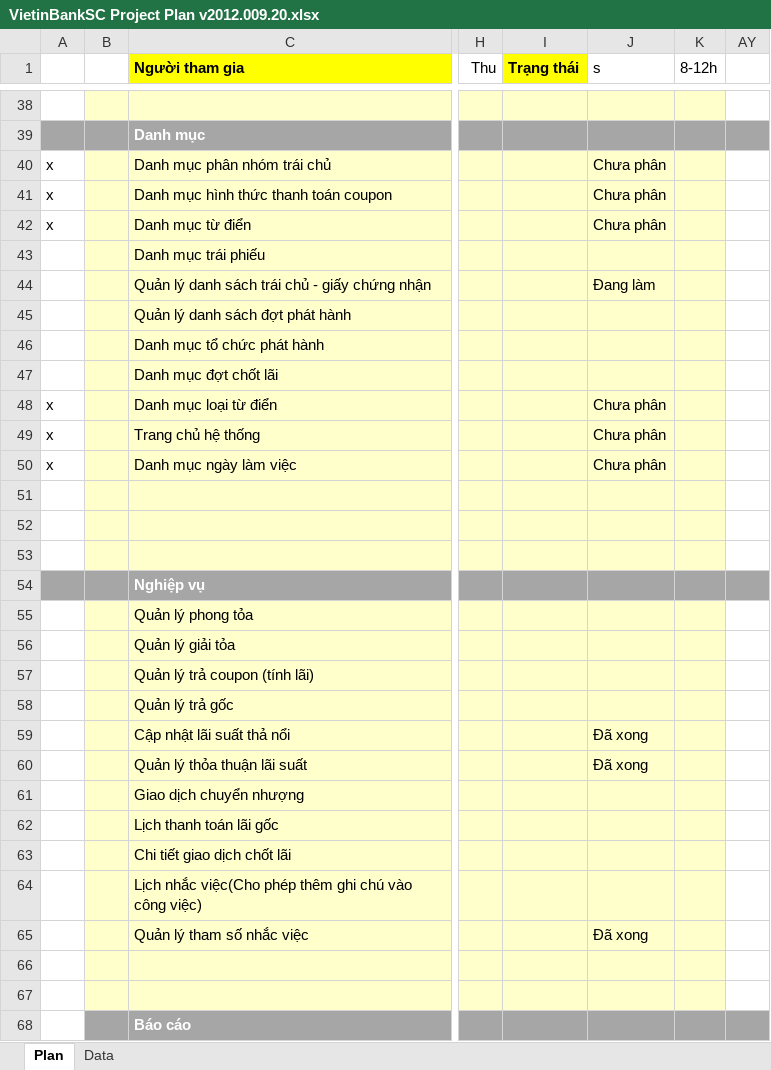
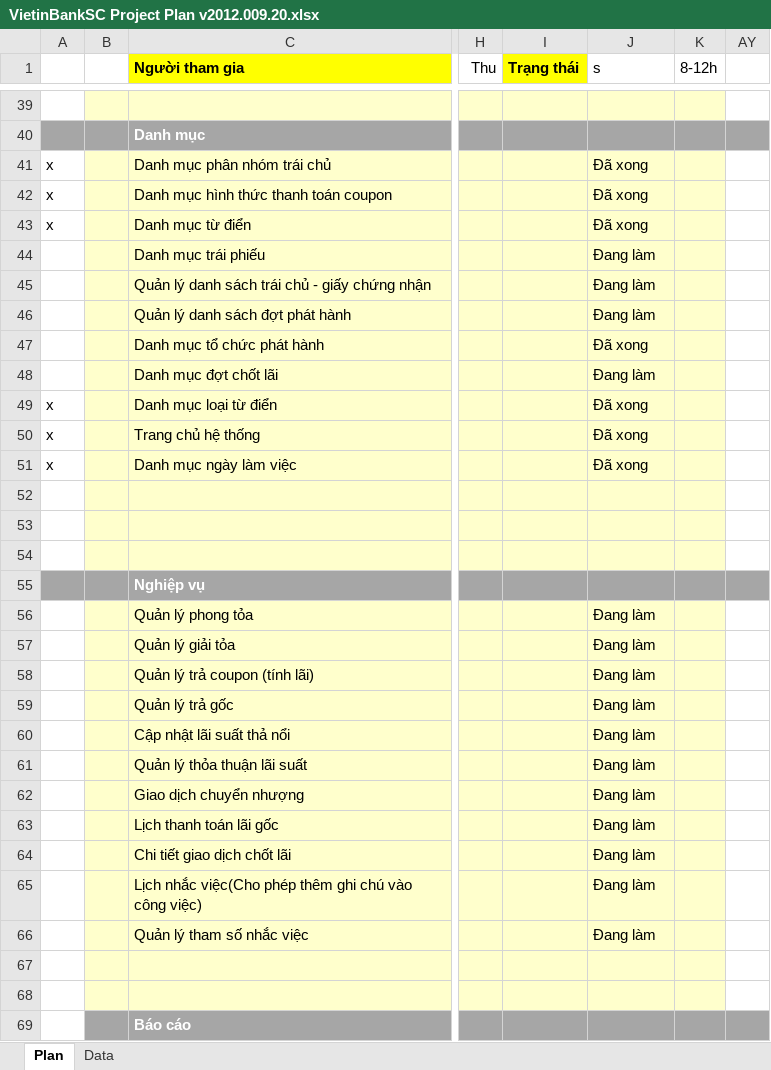
Before and after one commit to nguyendanhtu/my-project-traiphieu, an Excel workbook: Document/VietinBankSC Project Plan v2012.009.20.xlsx, sheet Plan, drawn as a sheet; only a part is shown, gaps mark what is left out; values as stored, in another font and other column widths than the file's, no borders; conditional formats not drawn; addresses are those after the commit; the diff covers the shown part only; the diff names each change by its address in the sheet, - before the commit and + after, or states it on an @@ line.

```diff
--- a/Document/VietinBankSC Project Plan v2012.009.20.xlsx (sheet Plan)
+++ b/Document/VietinBankSC Project Plan v2012.009.20.xlsx (sheet Plan)
-J41:J43 (s): Chưa phân
+J41:J43 (s): Đã xong
-J44 (s): (empty)
+J44 (s): Đang làm
-J46 (s): (empty)
+J46 (s): Đang làm
-J47 (s): (empty)
+J47 (s): Đã xong
-J48 (s): (empty)
+J48 (s): Đang làm
-J49:J51 (s): Chưa phân
+J49:J51 (s): Đã xong
-J56:J59 (s): (empty)
+J56:J59 (s): Đang làm
-J60:J61 (s): Đã xong
+J60:J61 (s): Đang làm
-J62:J65 (s): (empty)
+J62:J65 (s): Đang làm
-J66 (s): Đã xong
+J66 (s): Đang làm
```
Also changed, not shown: 1 added row and 13 edited cells elsewhere in this sheet, formulas that keep their value.
